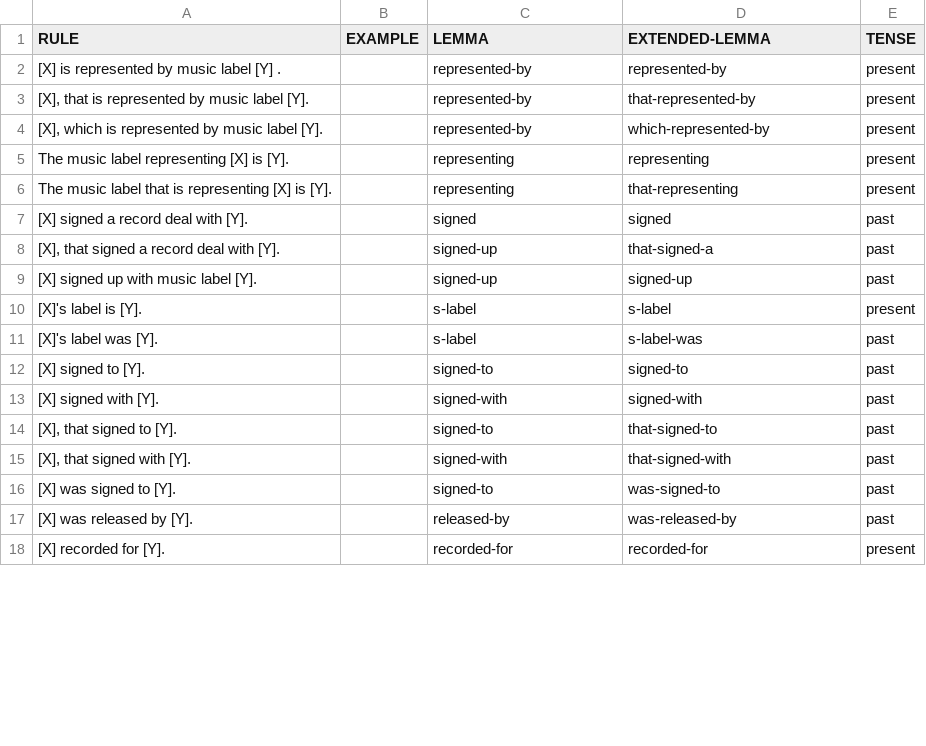
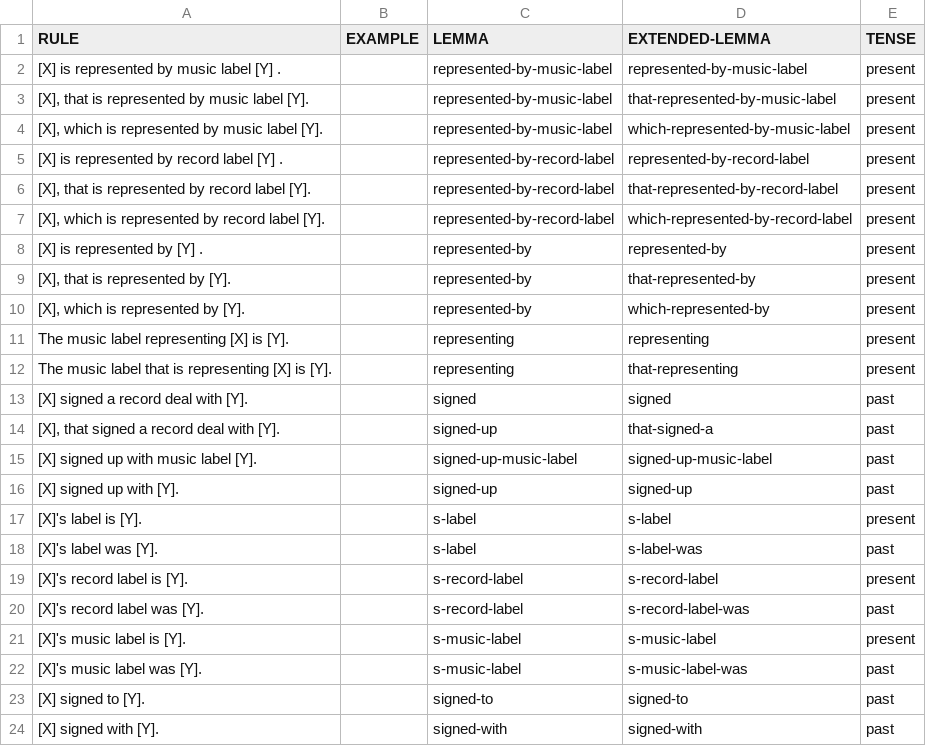
Before and after one commit to yanaiela/lm_meaning, a TSV file: data/pattern_data/P264.tsv, drawn as a sheet; only a part is shown; the shorter side is filled out with more unchanged rows; the diff covers the shown part only.

Commit message:
Update P264.tsv

```diff
--- a/data/pattern_data/P264.tsv
+++ b/data/pattern_data/P264.tsv
@@ -1,5 +1,11 @@
 RULE	EXAMPLE	LEMMA	EXTENDED-LEMMA	TENSE
-[X] is represented by music label [Y] .		represented-by	represented-by	present
-[X], that is represented by music label [Y].		represented-by	that-represented-by	present
-[X], which is represented by music label [Y].		represented-by	which-represented-by	present
+[X] is represented by music label [Y] .		represented-by-music-label	represented-by-music-label	present
+[X], that is represented by music label [Y].		represented-by-music-label	that-represented-by-music-label	present
+[X], which is represented by music label [Y].		represented-by-music-label	which-represented-by-music-label	present
+[X] is represented by record label [Y] .		represented-by-record-label	represented-by-record-label	present
+[X], that is represented by record label [Y].		represented-by-record-label	that-represented-by-record-label	present
+[X], which is represented by record label [Y].		represented-by-record-label	which-represented-by-record-label	present
+[X] is represented by [Y] .		represented-by	represented-by	present
+[X], that is represented by [Y].		represented-by	that-represented-by	present
+[X], which is represented by [Y].		represented-by	which-represented-by	present
 The music label representing [X] is [Y].		representing	representing	present
@@ -8,5 +14,10 @@ The music label that is representing [X] is [Y].		representing	that-representing
 [X], that signed a record deal with [Y].		signed-up	that-signed-a	past
-[X] signed up with music label [Y].		signed-up	signed-up	past
+[X] signed up with music label [Y].		signed-up-music-label	signed-up-music-label	past
+[X] signed up with [Y].		signed-up	signed-up	past
 [X]'s label is [Y].		s-label	s-label	present
 [X]'s label was [Y].		s-label	s-label-was	past
+[X]'s record label is [Y].		s-record-label	s-record-label	present
+[X]'s record label was [Y].		s-record-label	s-record-label-was	past
+[X]'s music label is [Y].		s-music-label	s-music-label	present
+[X]'s music label was [Y].		s-music-label	s-music-label-was	past
 [X] signed to [Y].		signed-to	signed-to	past
```
Also changed, not shown: 2 added rows and 4 edited cells elsewhere in this file.
